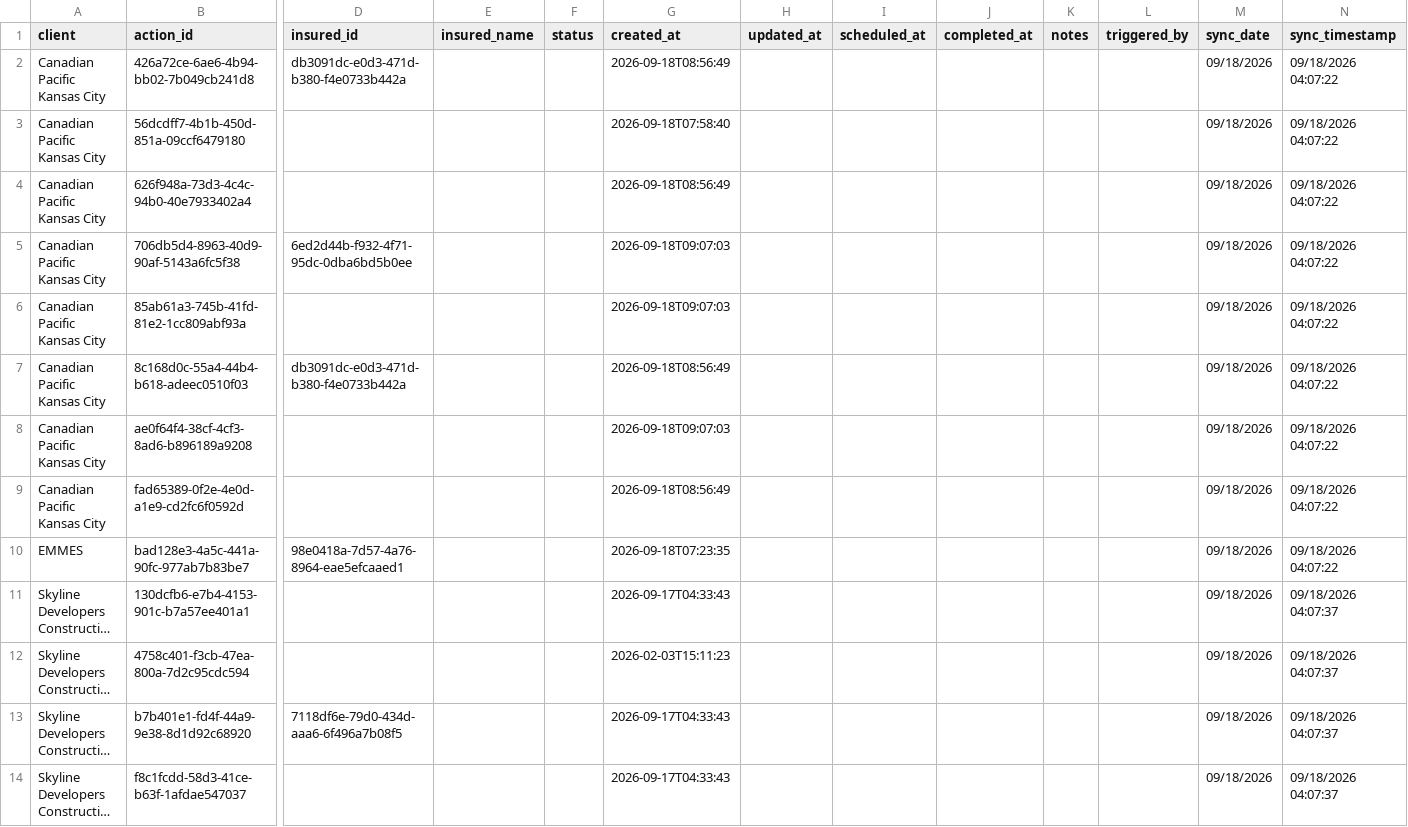
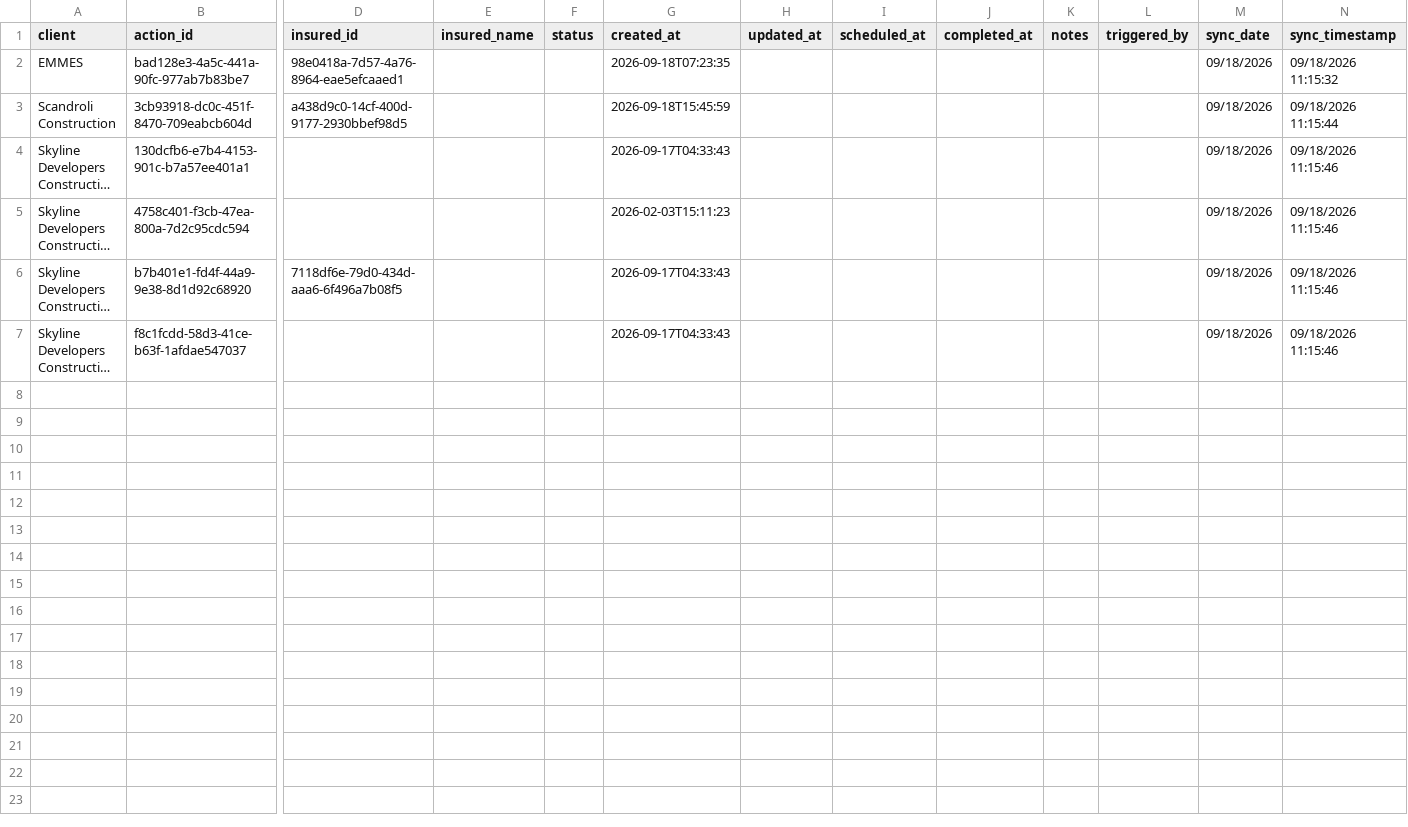
Before and after one commit to PhilipIrving/hubcertsecure, a CSV file: data/evident/actions.csv, drawn as a sheet; only a part is shown, gaps mark what is left out; long unchanged cells end in …; removed rows and columns are numbered as before the commit, all else as after; rows hold the shown columns only; the diff names each change by its address in the sheet, - before the commit and + after, or states it on an @@ line.

```diff
--- a/data/evident/actions.csv
+++ b/data/evident/actions.csv
-row 2: Canadian Pacific Kansas City | 426a72ce-6ae6-4b94-bb02-7b049cb241d8 | db3091dc-e0d3-471d-b380-f4e0733b442a |  |  | 2026-09-18T08:56:49 |  |  |  |  |  | 09/18/2026 | 09/18/2026 04:07:22
-row 3: Canadian Pacific Kansas City | 56dcdff7-4b1b-450d-851a-09ccf6479180 |  |  |  | 2026-09-18T07:58:40 |  |  |  |  |  | 09/18/2026 | 09/18/2026 04:07:22
-row 4: Canadian Pacific Kansas City | 626f948a-73d3-4c4c-94b0-40e7933402a4 |  |  |  | 2026-09-18T08:56:49 |  |  |  |  |  | 09/18/2026 | 09/18/2026 04:07:22
-row 5: Canadian Pacific Kansas City | 706db5d4-8963-40d9-90af-5143a6fc5f38 | 6ed2d44b-f932-4f71-95dc-0dba6bd5b0ee |  |  | 2026-09-18T09:07:03 |  |  |  |  |  | 09/18/2026 | 09/18/2026 04:07:22
-row 6: Canadian Pacific Kansas City | 85ab61a3-745b-41fd-81e2-1cc809abf93a |  |  |  | 2026-09-18T09:07:03 |  |  |  |  |  | 09/18/2026 | 09/18/2026 04:07:22
-row 7: Canadian Pacific Kansas City | 8c168d0c-55a4-44b4-b618-adeec0510f03 | db3091dc-e0d3-471d-b380-f4e0733b442a |  |  | 2026-09-18T08:56:49 |  |  |  |  |  | 09/18/2026 | 09/18/2026 04:07:22
-row 8: Canadian Pacific Kansas City | ae0f64f4-38cf-4cf3-8ad6-b896189a9208 |  |  |  | 2026-09-18T09:07:03 |  |  |  |  |  | 09/18/2026 | 09/18/2026 04:07:22
-row 9: Canadian Pacific Kansas City | fad65389-0f2e-4e0d-a1e9-cd2fc6f0592d |  |  |  | 2026-09-18T08:56:49 |  |  |  |  |  | 09/18/2026 | 09/18/2026 04:07:22
-N2 (sync_timestamp): 09/18/2026 04:07:22
+N2 (sync_timestamp): 09/18/2026 11:15:32
+row 3: Scandroli Construction | 3cb93918-dc0c-451f-8470-709eabcb604d | a438d9c0-14cf-400d-9177-2930bbef98d5 |  |  | 2026-09-18T15:45:59 |  |  |  |  |  | 09/18/2026 | 09/18/2026 11:15:44
-N4:N7 (sync_timestamp): 09/18/2026 04:07:37
+N4:N7 (sync_timestamp): 09/18/2026 11:15:46
```
Also changed, not shown: data/evident/sync_metadata.csv, 24 other files.
